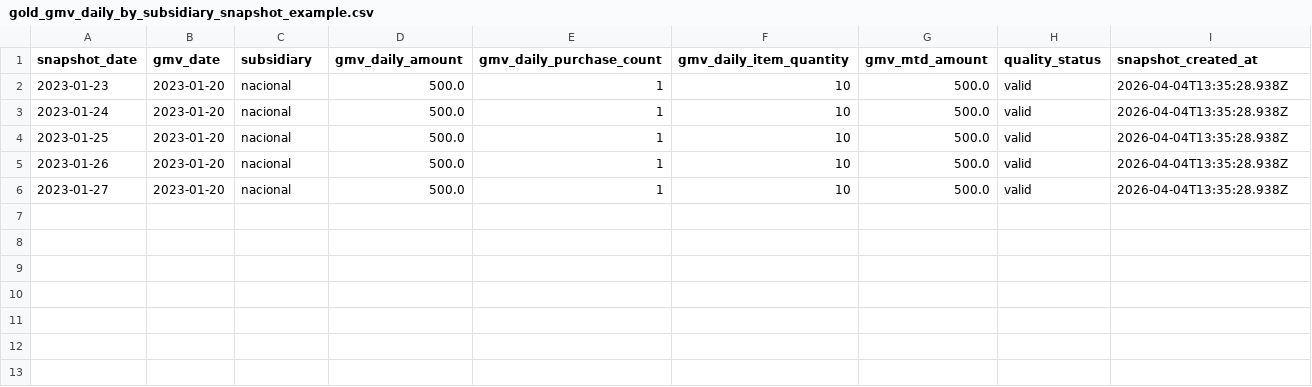
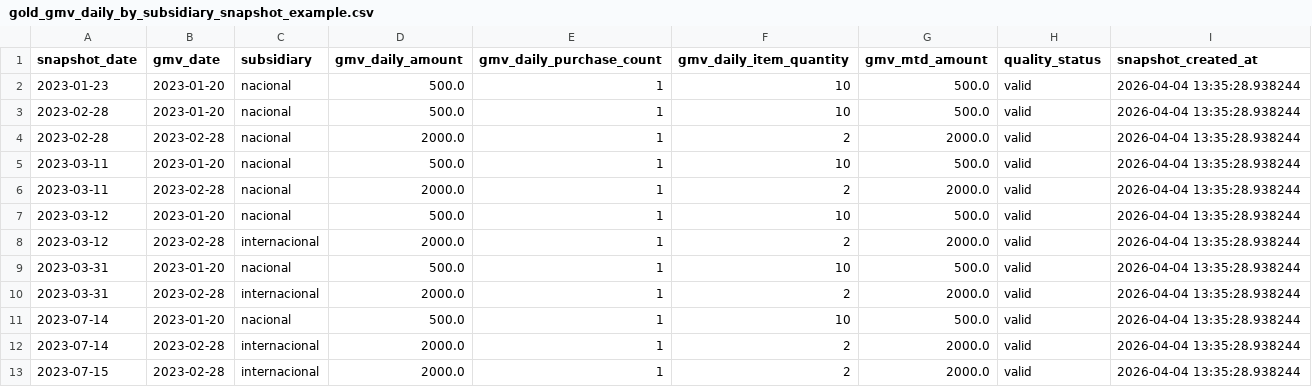
Before and after one commit to vinalct/ae-challenge, a CSV file: 02 - Exercise/examples/gold_gmv_daily_by_subsidiary_snapshot_example.csv, drawn as a sheet.

Commit message:
fix: present a more complete sample for gold_gmv_daily_by_subsidiary_snapshot

```diff
--- a/02 - Exercise/examples/gold_gmv_daily_by_subsidiary_snapshot_example.csv
+++ b/02 - Exercise/examples/gold_gmv_daily_by_subsidiary_snapshot_example.csv
@@ -1,6 +1,13 @@
 snapshot_date,gmv_date,subsidiary,gmv_daily_amount,gmv_daily_purchase_count,gmv_daily_item_quantity,gmv_mtd_amount,quality_status,snapshot_created_at
-2023-01-23,2023-01-20,nacional,500.0,1,10,500.0,valid,2026-04-04T13:35:28.938Z
-2023-01-24,2023-01-20,nacional,500.0,1,10,500.0,valid,2026-04-04T13:35:28.938Z
-2023-01-25,2023-01-20,nacional,500.0,1,10,500.0,valid,2026-04-04T13:35:28.938Z
-2023-01-26,2023-01-20,nacional,500.0,1,10,500.0,valid,2026-04-04T13:35:28.938Z
-2023-01-27,2023-01-20,nacional,500.0,1,10,500.0,valid,2026-04-04T13:35:28.938Z
+2023-01-23,2023-01-20,nacional,500.0,1,10,500.0,valid,2026-04-04 13:35:28.938244
+2023-02-28,2023-01-20,nacional,500.0,1,10,500.0,valid,2026-04-04 13:35:28.938244
+2023-02-28,2023-02-28,nacional,2000.0,1,2,2000.0,valid,2026-04-04 13:35:28.938244
+2023-03-11,2023-01-20,nacional,500.0,1,10,500.0,valid,2026-04-04 13:35:28.938244
+2023-03-11,2023-02-28,nacional,2000.0,1,2,2000.0,valid,2026-04-04 13:35:28.938244
+2023-03-12,2023-01-20,nacional,500.0,1,10,500.0,valid,2026-04-04 13:35:28.938244
+2023-03-12,2023-02-28,internacional,2000.0,1,2,2000.0,valid,2026-04-04 13:35:28.938244
+2023-03-31,2023-01-20,nacional,500.0,1,10,500.0,valid,2026-04-04 13:35:28.938244
+2023-03-31,2023-02-28,internacional,2000.0,1,2,2000.0,valid,2026-04-04 13:35:28.938244
+2023-07-14,2023-01-20,nacional,500.0,1,10,500.0,valid,2026-04-04 13:35:28.938244
+2023-07-14,2023-02-28,internacional,2000.0,1,2,2000.0,valid,2026-04-04 13:35:28.938244
+2023-07-15,2023-02-28,internacional,2000.0,1,2,2000.0,valid,2026-04-04 13:35:28.938244
```
